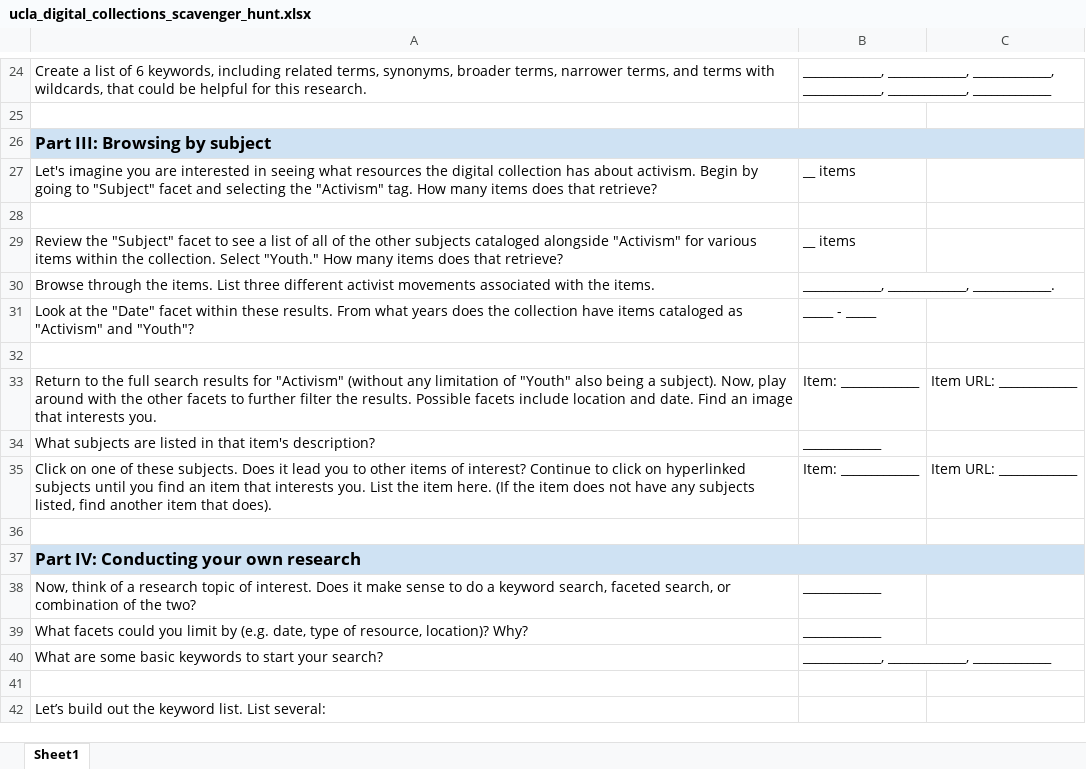
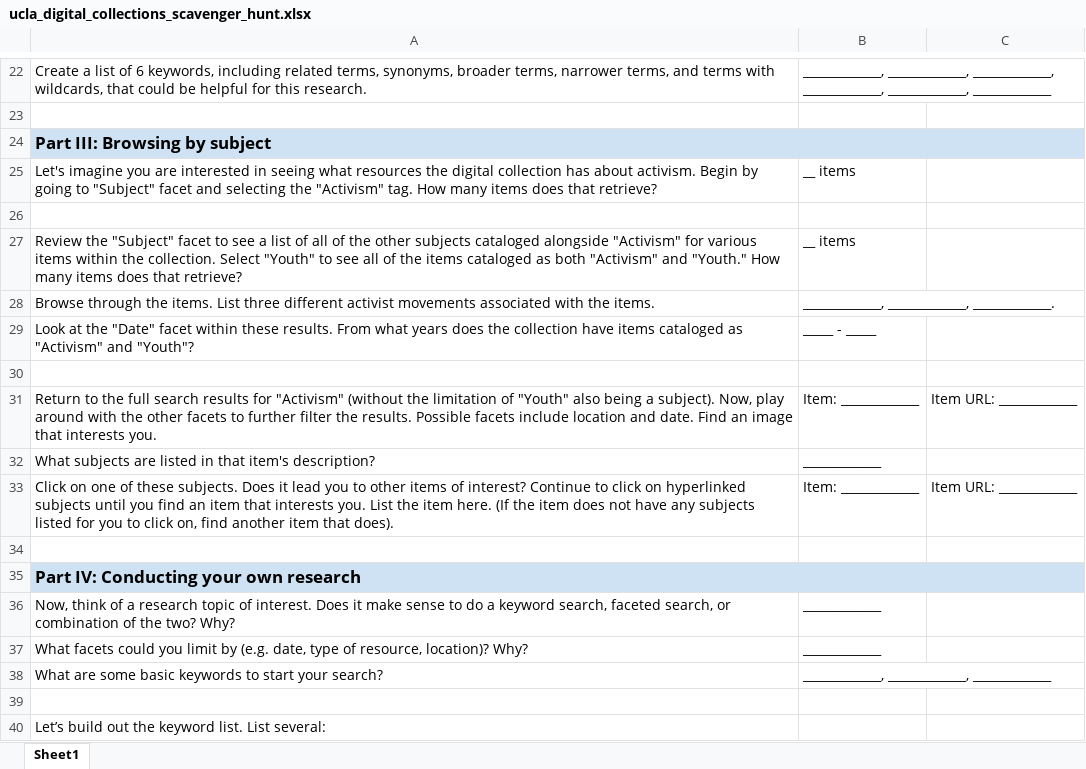
Before and after one commit to explorationandinquiry/digitalcollections, an Excel workbook: assets/files/ucla_digital_collections_scavenger_hunt.xlsx, sheet Sheet1, drawn as a sheet; only a part is shown, gaps mark what is left out; values as stored, in another font and other column widths than the file's, no borders; charts and pictures not drawn; addresses are those after the commit; the diff covers the shown part only; the diff names each change by its address in the sheet, - before the commit and + after, or states it on an @@ line.

```diff
--- a/assets/files/ucla_digital_collections_scavenger_hunt.xlsx (sheet Sheet1)
+++ b/assets/files/ucla_digital_collections_scavenger_hunt.xlsx (sheet Sheet1)
-A27: …collection. Select "Youth." How…
+A27: …collection. Select "Youth" to see all of the items cataloged as both "Activism" and "Youth." How…
-A31: …"Activism" (without any limitation of…
+A31: …"Activism" (without the limitation of…
-A33: …any subjects listed, find another…
+A33: …any subjects listed for you to click on, find another…
-A36: …the two?
+A36: …the two? Why?
```
Also changed, not shown: 4 added rows, 2 removed rows, 7 edited cells, cell formats and merged cells elsewhere in this sheet, charts or pictures, 8 other files.
